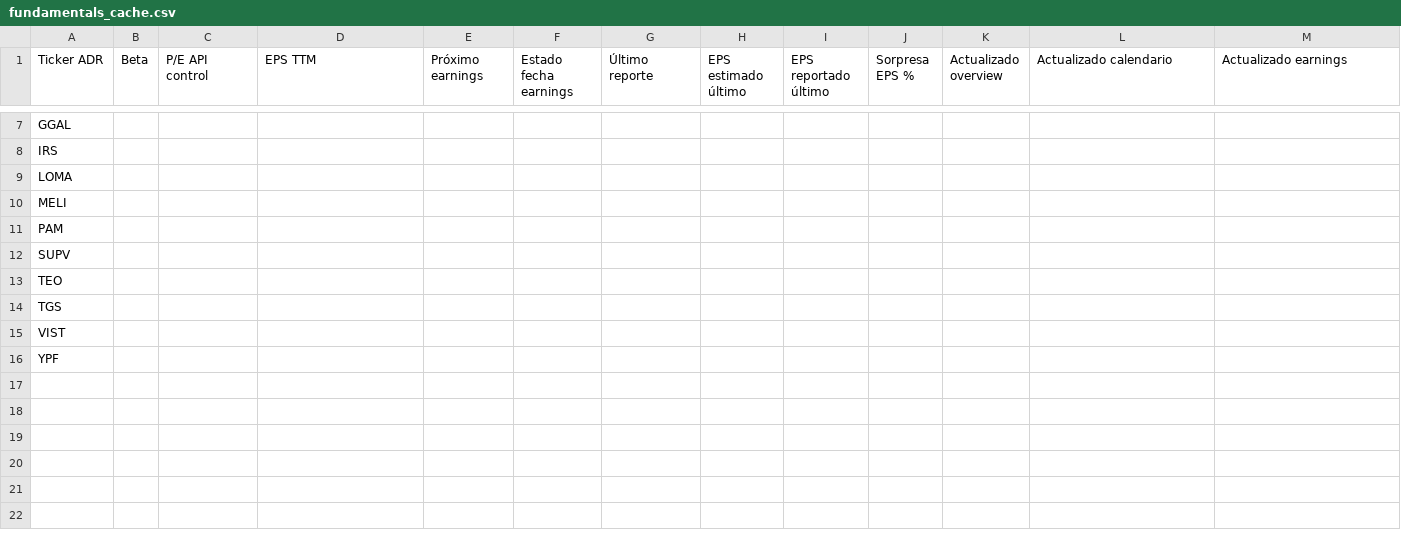
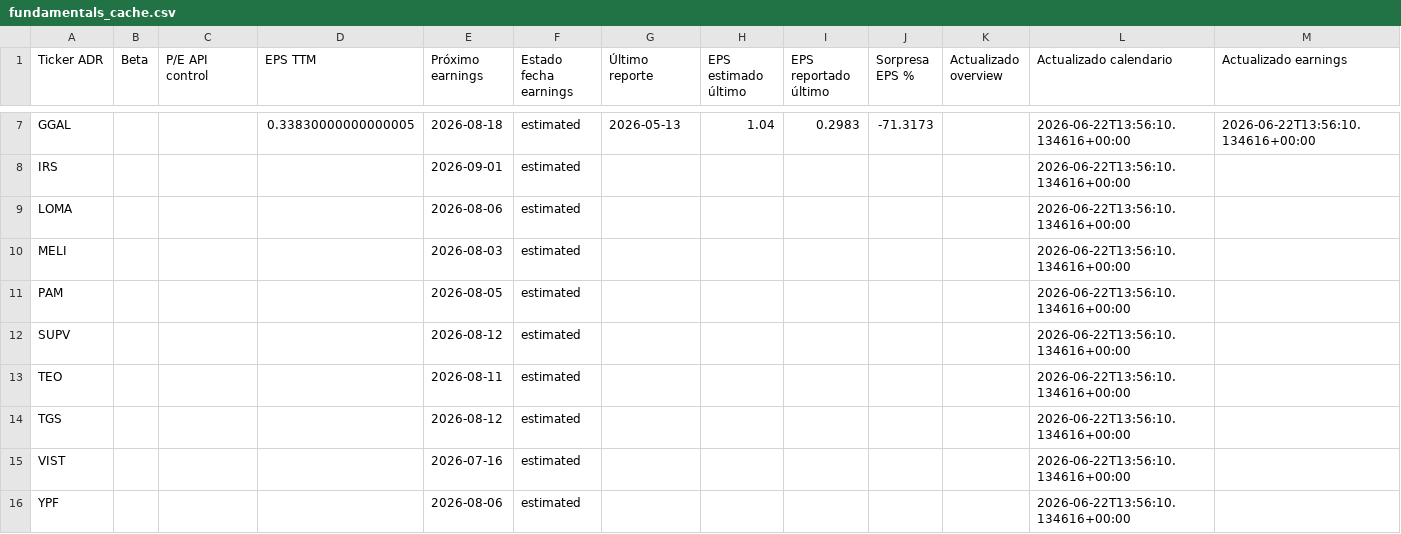
Before and after one commit to bautista-miguel/Tablero-ADR-Argentinos, a CSV file: fundamentals_cache.csv, drawn as a sheet; only a part is shown, gaps mark what is left out; the diff covers the shown part only; the diff names each change by its address in the sheet, - before the commit and + after, or states it on an @@ line.

```diff
--- a/fundamentals_cache.csv
+++ b/fundamentals_cache.csv
-D7 (EPS TTM): (empty)
+D7 (EPS TTM): 0.33830000000000005
-E7 (Próximo earnings): (empty)
+E7 (Próximo earnings): 2026-08-18
-F7:F16 (Estado fecha earnings): (empty)
+F7:F16 (Estado fecha earnings): estimated
-G7 (Último reporte): (empty)
+G7 (Último reporte): 2026-05-13
-H7 (EPS estimado último): (empty)
+H7 (EPS estimado último): 1.04
-I7 (EPS reportado último): (empty)
+I7 (EPS reportado último): 0.2983
-J7 (Sorpresa EPS %): (empty)
+J7 (Sorpresa EPS %): -71.3173
-L7:L16 (Actualizado calendario): (empty)
+L7:L16 (Actualizado calendario): 2026-06-22T13:56:10.134616+00:00
-M7 (Actualizado earnings): (empty)
+M7 (Actualizado earnings): 2026-06-22T13:56:10.134616+00:00
-E8 (Próximo earnings): (empty)
+E8 (Próximo earnings): 2026-09-01
-E9 (Próximo earnings): (empty)
+E9 (Próximo earnings): 2026-08-06
-E10 (Próximo earnings): (empty)
+E10 (Próximo earnings): 2026-08-03
-E11 (Próximo earnings): (empty)
+E11 (Próximo earnings): 2026-08-05
-E12 (Próximo earnings): (empty)
+E12 (Próximo earnings): 2026-08-12
-E13 (Próximo earnings): (empty)
+E13 (Próximo earnings): 2026-08-11
-E14 (Próximo earnings): (empty)
+E14 (Próximo earnings): 2026-08-12
-E15 (Próximo earnings): (empty)
+E15 (Próximo earnings): 2026-07-16
-E16 (Próximo earnings): (empty)
+E16 (Próximo earnings): 2026-08-06
```
Also changed, not shown: 37 edited cells elsewhere in this file, 1 other file.
